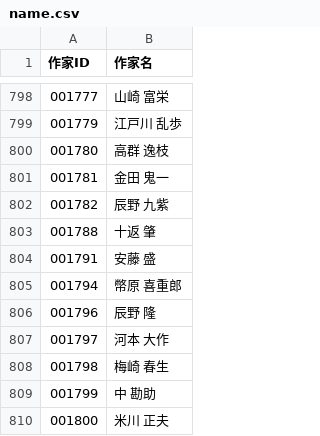
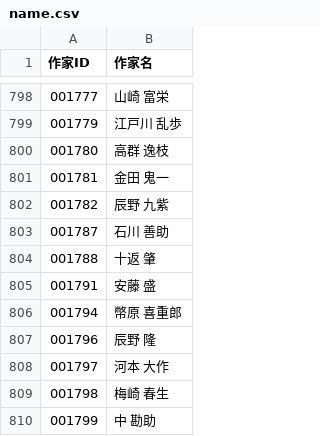
Before and after one commit to levelevel/AozoraTxt, a CSV file: csv/name.csv, drawn as a sheet; only a part is shown, gaps mark what is left out; the shorter side is filled out with more unchanged rows.

```diff
--- a/csv/name.csv
+++ b/csv/name.csv
@@ -802,2 +802,3 @@
 001782,辰野 九紫
+001787,石川 善助
 001788,十返 肇
```
Also changed, not shown: 5 other files.
